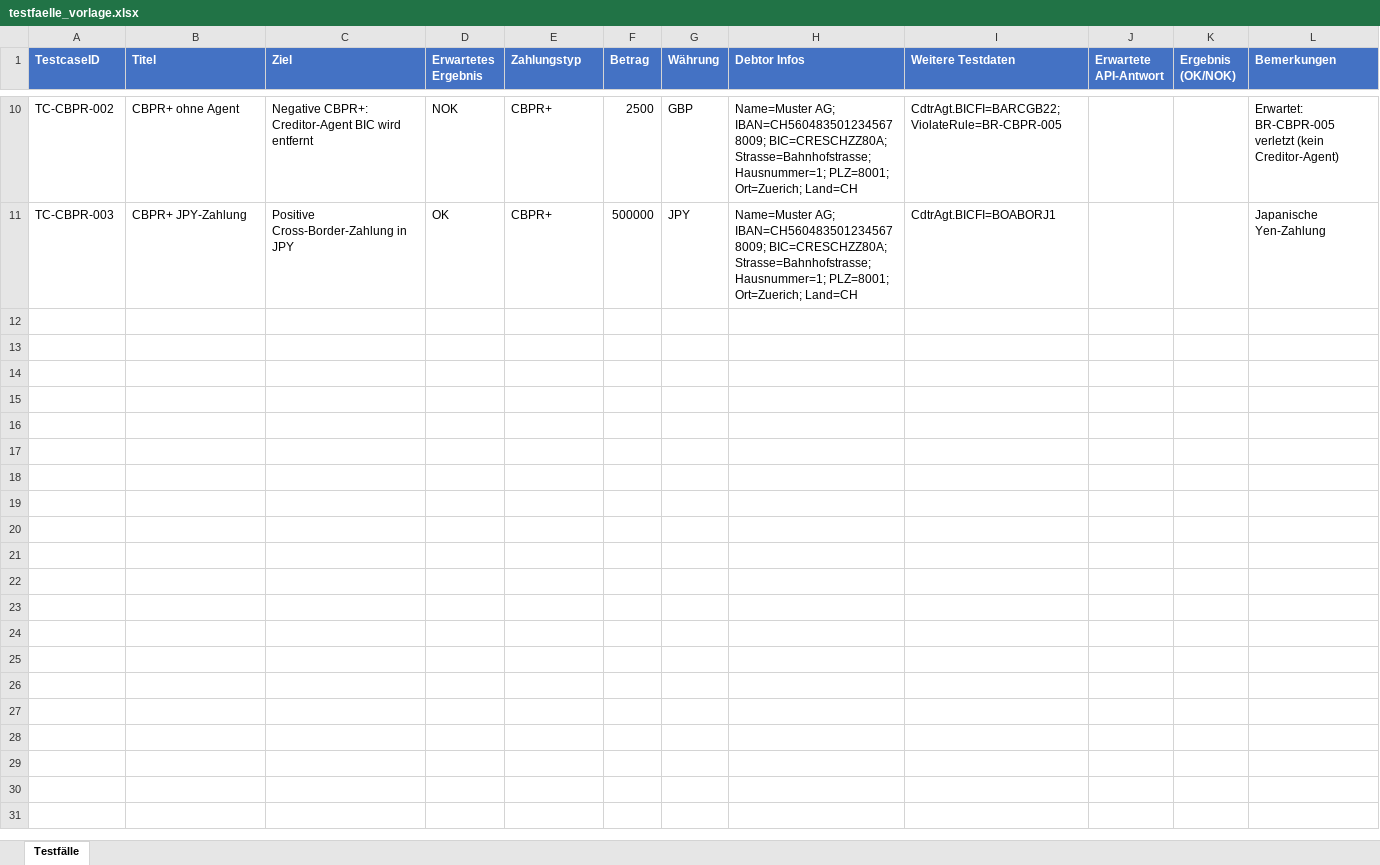
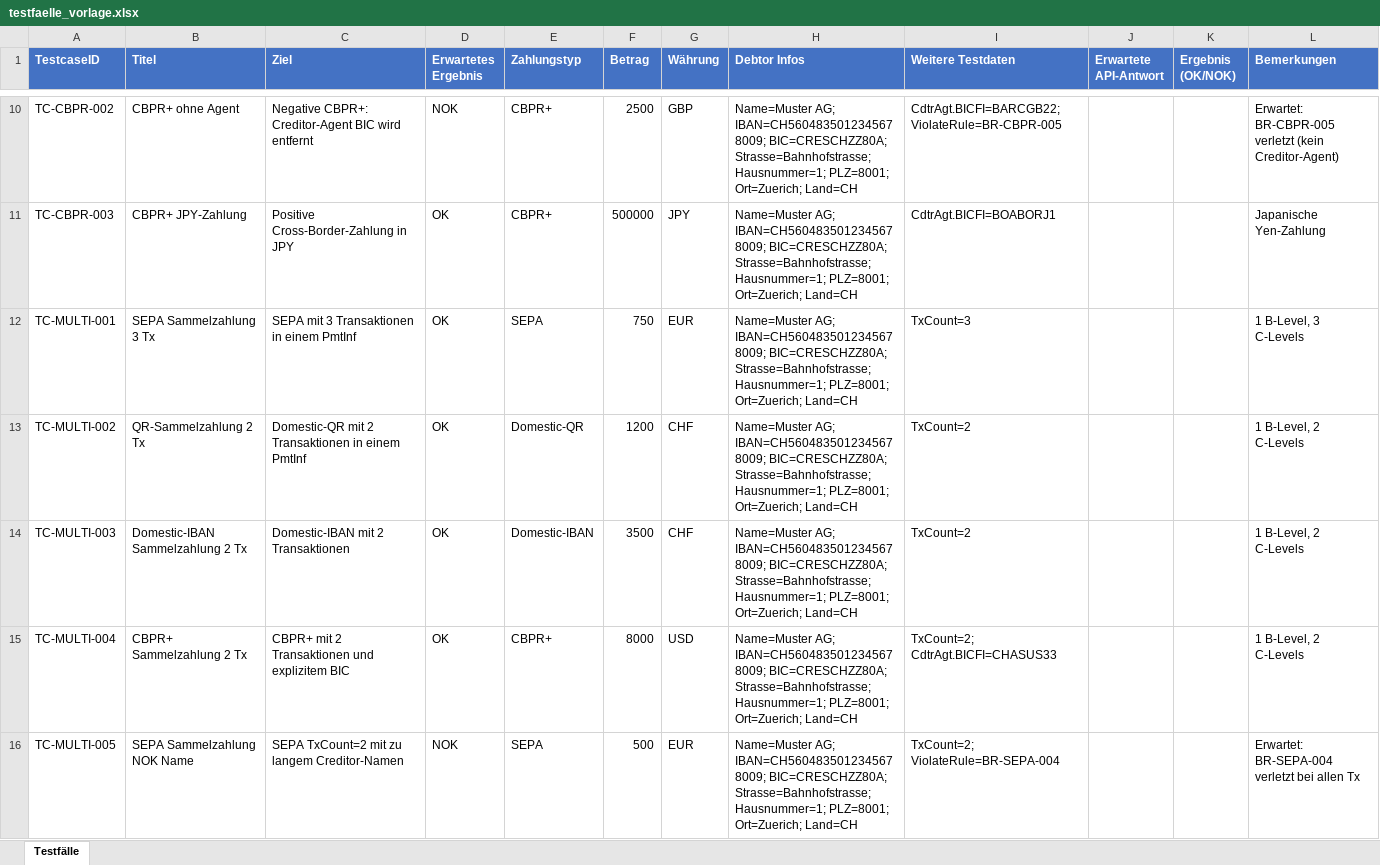
Before and after one commit to Sebastenhauer/iso20022tester, an Excel workbook: templates/testfaelle_vorlage.xlsx, sheet Testfälle, drawn as a sheet; only a part is shown, gaps mark what is left out; values as stored, in another font and other column widths than the file's, no borders; the diff covers the shown part only; the diff names each change by its address in the sheet, - before the commit and + after, or states it on an @@ line.

```diff
--- a/templates/testfaelle_vorlage.xlsx (sheet Testfälle)
+++ b/templates/testfaelle_vorlage.xlsx (sheet Testfälle)
+row 12: TC-MULTI-001 | SEPA Sammelzahlung 3 Tx | SEPA mit 3 Transaktionen in einem PmtInf | OK | SEPA | 750 | EUR | Name=Muster AG; IBAN=CH5604835012345678009; BIC=CRESCHZZ80A; Strasse=Bahnhofstrasse; Hausnummer=1; PLZ=8001; Ort=Zuerich; Land=CH | TxCount=3 |  |  | 1 B-Level, 3 C-Levels
+row 13: TC-MULTI-002 | QR-Sammelzahlung 2 Tx | Domestic-QR mit 2 Transaktionen in einem PmtInf | OK | Domestic-QR | 1200 | CHF | Name=Muster AG; IBAN=CH5604835012345678009; BIC=CRESCHZZ80A; Strasse=Bahnhofstrasse; Hausnummer=1; PLZ=8001; Ort=Zuerich; Land=CH | TxCount=2 |  |  | 1 B-Level, 2 C-Levels
+row 14: TC-MULTI-003 | Domestic-IBAN Sammelzahlung 2 Tx | Domestic-IBAN mit 2 Transaktionen | OK | Domestic-IBAN | 3500 | CHF | Name=Muster AG; IBAN=CH5604835012345678009; BIC=CRESCHZZ80A; Strasse=Bahnhofstrasse; Hausnummer=1; PLZ=8001; Ort=Zuerich; Land=CH | TxCount=2 |  |  | 1 B-Level, 2 C-Levels
+row 15: TC-MULTI-004 | CBPR+ Sammelzahlung 2 Tx | CBPR+ mit 2 Transaktionen und explizitem BIC | OK | CBPR+ | 8000 | USD | Name=Muster AG; IBAN=CH5604835012345678009; BIC=CRESCHZZ80A; Strasse=Bahnhofstrasse; Hausnummer=1; PLZ=8001; Ort=Zuerich; Land=CH | TxCount=2; CdtrAgt.BICFI=CHASUS33 |  |  | 1 B-Level, 2 C-Levels
+row 16: TC-MULTI-005 | SEPA Sammelzahlung NOK Name | SEPA TxCount=2 mit zu langem Creditor-Namen | NOK | SEPA | 500 | EUR | Name=Muster AG; IBAN=CH5604835012345678009; BIC=CRESCHZZ80A; Strasse=Bahnhofstrasse; Hausnummer=1; PLZ=8001; Ort=Zuerich; Land=CH | TxCount=2; ViolateRule=BR-SEPA-004 |  |  | Erwartet: BR-SEPA-004 verletzt bei allen Tx
```
Also changed, not shown: 5 added rows elsewhere in this sheet, 21 other files.
